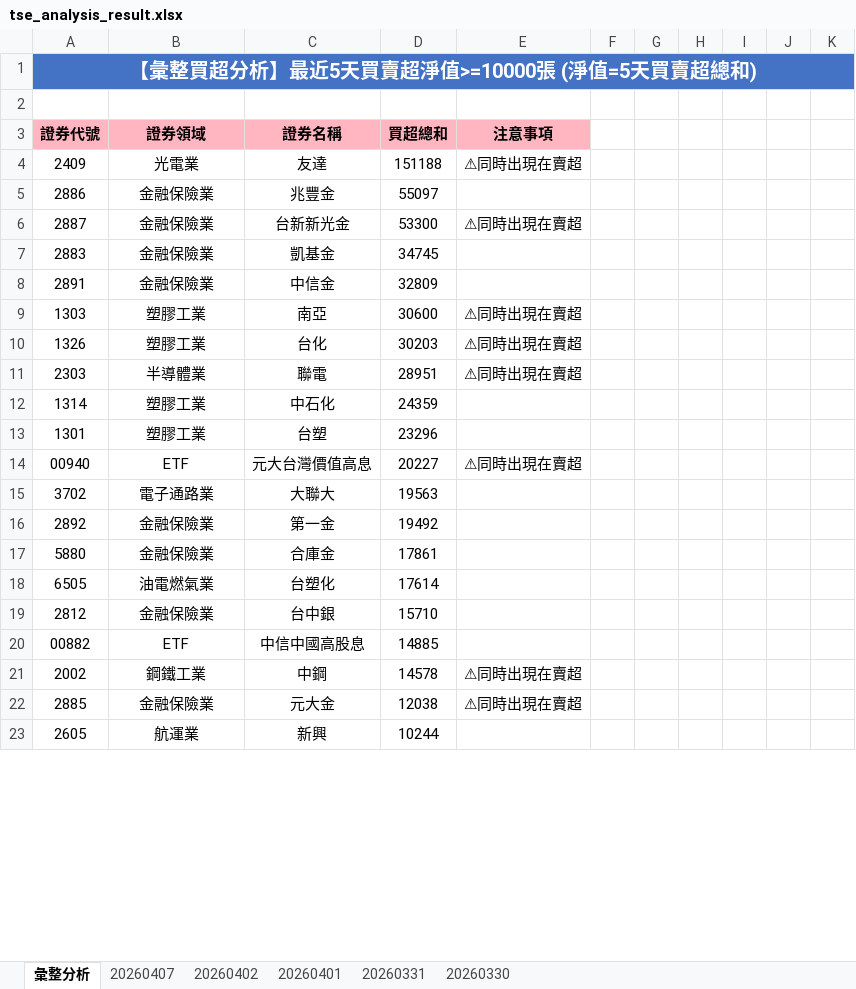
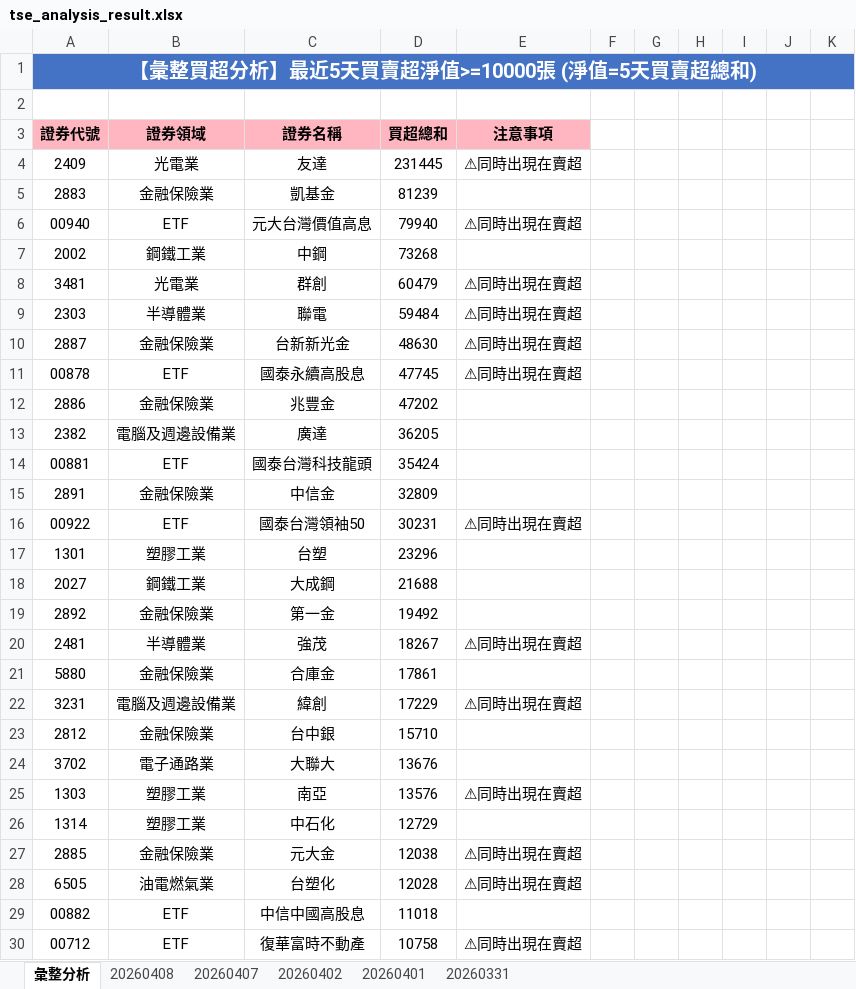
Before and after one commit to ccupcpop/GetDailyStock, an Excel workbook: StockInfo/tse_analysis_result.xlsx, sheet 彙整分析, drawn as a sheet; only a part is shown; the shorter side is filled out with more unchanged rows; values as stored, in another font and other column widths than the file's, no borders; removed rows and columns are numbered as before the commit, all else as after; the diff covers the shown part only; the diff names each change by its address in the sheet, - before the commit and + after, or states it on an @@ line.

```diff
--- a/StockInfo/tse_analysis_result.xlsx (sheet 彙整分析)
+++ b/StockInfo/tse_analysis_result.xlsx (sheet 彙整分析)
-sheet tab: 20260330
+sheet tab: 20260408
-D4: 151188
+D4: 231445
-row 5: 2886 | 金融保險業 | 兆豐金 | 55097
+row 5: 2883 | 金融保險業 | 凱基金 | 81239
+row 6: 00940 | ETF | 元大台灣價值高息 | 79940 | ⚠同時出現在賣超
+row 7: 2002 | 鋼鐵工業 | 中鋼 | 73268
+row 8: 3481 | 光電業 | 群創 | 60479 | ⚠同時出現在賣超
+row 9: 2303 | 半導體業 | 聯電 | 59484 | ⚠同時出現在賣超
-D10: 53300
+D10: 48630
-row 7: 2883 | 金融保險業 | 凱基金 | 34745
+row 11: 00878 | ETF | 國泰永續高股息 | 47745 | ⚠同時出現在賣超
+row 12: 2886 | 金融保險業 | 兆豐金 | 47202
+row 13: 2382 | 電腦及週邊設備業 | 廣達 | 36205
+row 14: 00881 | ETF | 國泰台灣科技龍頭 | 35424
-row 9: 1303 | 塑膠工業 | 南亞 | 30600 | ⚠同時出現在賣超
-row 10: 1326 | 塑膠工業 | 台化 | 30203 | ⚠同時出現在賣超
-row 11: 2303 | 半導體業 | 聯電 | 28951 | ⚠同時出現在賣超
-row 12: 1314 | 塑膠工業 | 中石化 | 24359
+row 16: 00922 | ETF | 國泰台灣領袖50 | 30231 | ⚠同時出現在賣超
-row 14: 00940 | ETF | 元大台灣價值高息 | 20227 | ⚠同時出現在賣超
-row 15: 3702 | 電子通路業 | 大聯大 | 19563
+row 18: 2027 | 鋼鐵工業 | 大成鋼 | 21688
+row 20: 2481 | 半導體業 | 強茂 | 18267 | ⚠同時出現在賣超
-row 18: 6505 | 油電燃氣業 | 台塑化 | 17614
+row 22: 3231 | 電腦及週邊設備業 | 緯創 | 17229 | ⚠同時出現在賣超
-row 20: 00882 | ETF | 中信中國高股息 | 14885
-row 21: 2002 | 鋼鐵工業 | 中鋼 | 14578 | ⚠同時出現在賣超
+row 24: 3702 | 電子通路業 | 大聯大 | 13676
+row 25: 1303 | 塑膠工業 | 南亞 | 13576 | ⚠同時出現在賣超
+row 26: 1314 | 塑膠工業 | 中石化 | 12729
+row 28: 6505 | 油電燃氣業 | 台塑化 | 12028 | ⚠同時出現在賣超
+row 29: 00882 | ETF | 中信中國高股息 | 11018
+row 30: 00712 | ETF | 復華富時不動產 | 10758 | ⚠同時出現在賣超
```
Also changed, not shown: 52 added rows, 56 removed rows and 56 edited cells elsewhere in this sheet, sheet 20260407, StockInfo/otc_analysis_result.xlsx, 12 other files.
